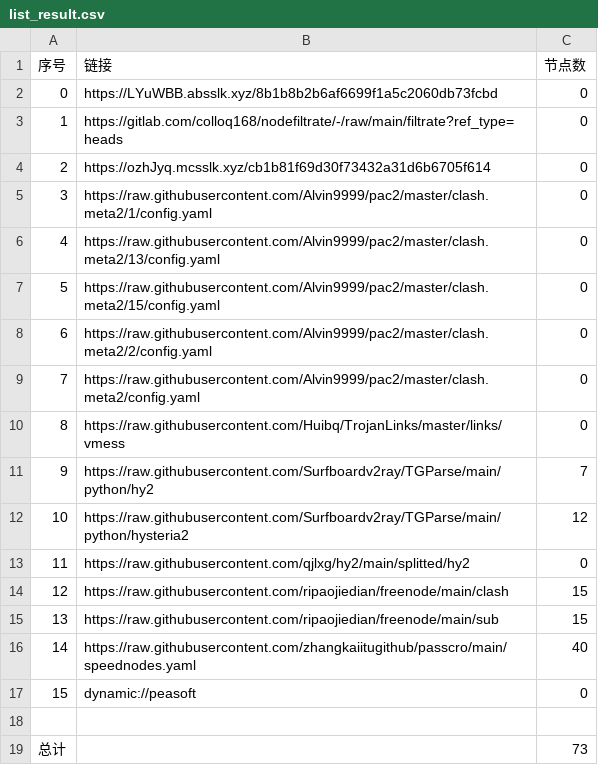
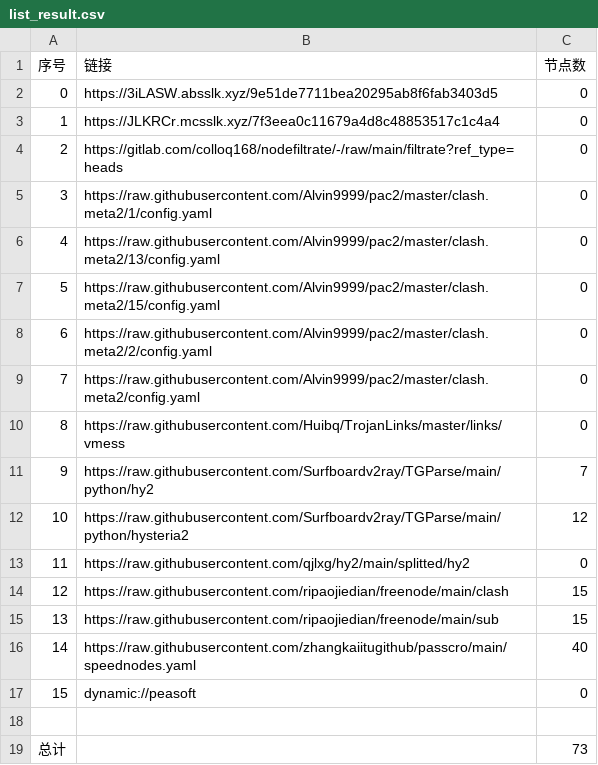
Before and after one commit to aqswaqsw/-dl, a CSV file: list_result.csv, drawn as a sheet.

```diff
--- a/list_result.csv
+++ b/list_result.csv
@@ -1,5 +1,5 @@
 序号,链接,节点数
-0,https://LYuWBB.absslk.xyz/8b1b8b2b6af6699f1a5c2060db73fcbd,0
-1,https://gitlab.com/colloq168/nodefiltrate/-/raw/main/filtrate?ref_type=heads,0
-2,https://ozhJyq.mcsslk.xyz/cb1b81f69d30f73432a31d6b6705f614,0
+0,https://3iLASW.absslk.xyz/9e51de7711bea20295ab8f6fab3403d5,0
+1,https://JLKRCr.mcsslk.xyz/7f3eea0c11679a4d8c48853517c1c4a4,0
+2,https://gitlab.com/colloq168/nodefiltrate/-/raw/main/filtrate?ref_type=heads,0
 3,https://raw.githubusercontent.com/Alvin9999/pac2/master/clash.meta2/1/config.yaml,0
```
Also changed, not shown: 3 other files.
